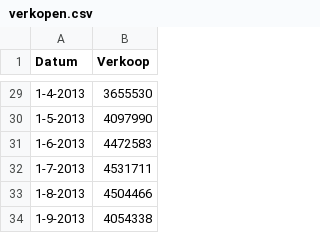
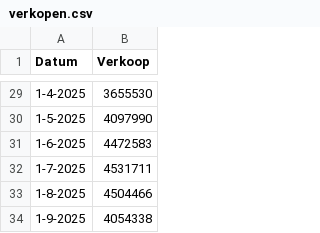
Before and after one commit to bwelman/excelanalyse, a CSV file: data/verkopen.csv, drawn as a sheet; only a part is shown, gaps mark what is left out; the diff covers the shown part only.

Commit message:
Wijzigingen conform andere studieboeken: - [Hulpbestand] in [Bestand]. - hulpbestanden.R in generate-zip.R Modernisering datums, oude datums vervangen door recentere datums

```diff
--- a/data/verkopen.csv
+++ b/data/verkopen.csv
@@ -29,6 +29,6 @@ Datum,Verkoop
-1-4-2013,3655530
-1-5-2013,4097990
-1-6-2013,4472583
-1-7-2013,4531711
-1-8-2013,4504466
-1-9-2013,4054338
+1-4-2025,3655530
+1-5-2025,4097990
+1-6-2025,4472583
+1-7-2025,4531711
+1-8-2025,4504466
+1-9-2025,4054338
```
Also changed, not shown: 1 added row, 1 removed row and 26 edited cells elsewhere in this file, 26 other files.
